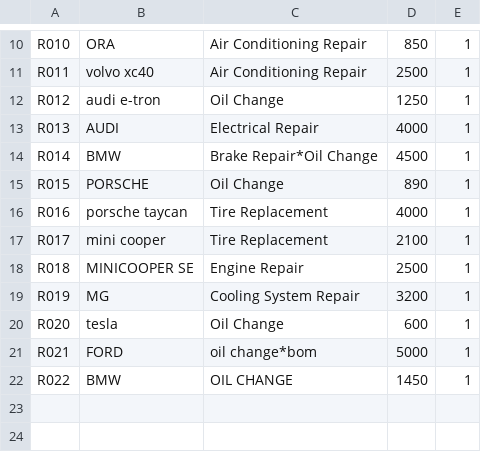
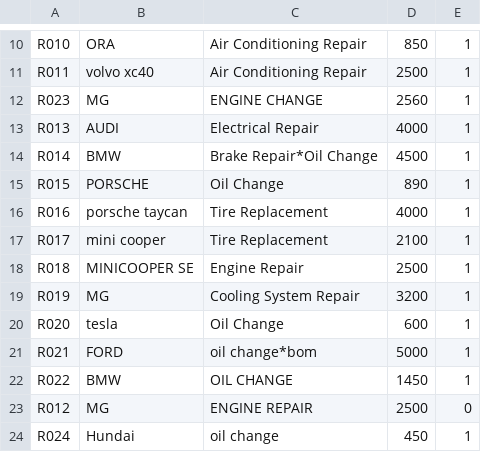
Before and after one commit to minivalley01/final-project01, a CSV file: data.csv, drawn as a sheet; only a part is shown, gaps mark what is left out.

Commit message:
Update data.csv

```diff
--- a/data.csv
+++ b/data.csv
@@ -11,3 +11,3 @@ R010,ORA,Air Conditioning Repair,850,1
 R011,volvo xc40,Air Conditioning Repair,2500,1
-R012,audi e-tron,Oil Change,1250,1
+R023,MG,ENGINE CHANGE,2560,1
 R013,AUDI,Electrical Repair,4000,1
@@ -22 +22,3 @@ R021,FORD,oil change*bom,5000,1
 R022,BMW,OIL CHANGE,1450,1
+R012,MG,ENGINE REPAIR,2500,0
+R024,Hundai,oil change,450,1
```
